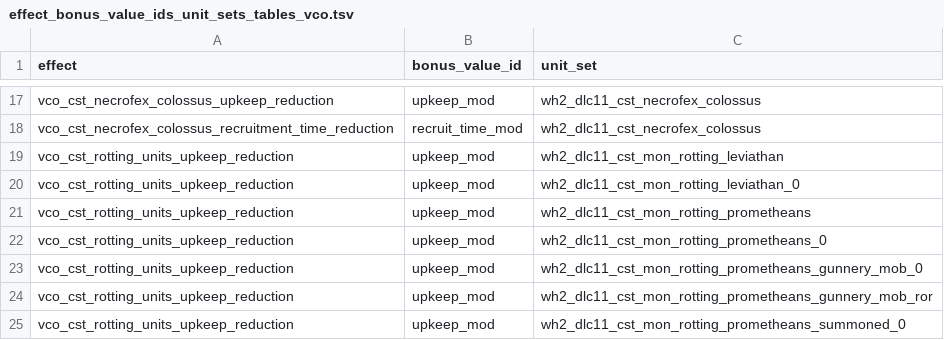
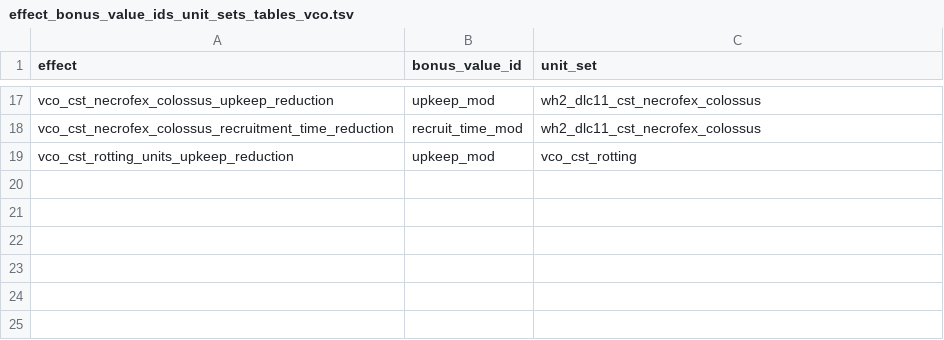
Before and after one commit to msolefonte/vco, a TSV file: src/db/effect_bonus_value_ids_unit_sets_tables_vco.tsv, drawn as a sheet; only a part is shown, gaps mark what is left out.

Commit message:
tidied up the many rotting unit keys to a vco unit set

```diff
--- a/src/db/effect_bonus_value_ids_unit_sets_tables_vco.tsv
+++ b/src/db/effect_bonus_value_ids_unit_sets_tables_vco.tsv
@@ -18,8 +18,2 @@ vco_cst_necrofex_colossus_upkeep_reduction	upkeep_mod	wh2_dlc11_cst_necrofex_col
 vco_cst_necrofex_colossus_recruitment_time_reduction	recruit_time_mod	wh2_dlc11_cst_necrofex_colossus
-vco_cst_rotting_units_upkeep_reduction	upkeep_mod	wh2_dlc11_cst_mon_rotting_leviathan
-vco_cst_rotting_units_upkeep_reduction	upkeep_mod	wh2_dlc11_cst_mon_rotting_leviathan_0
-vco_cst_rotting_units_upkeep_reduction	upkeep_mod	wh2_dlc11_cst_mon_rotting_prometheans
-vco_cst_rotting_units_upkeep_reduction	upkeep_mod	wh2_dlc11_cst_mon_rotting_prometheans_0
-vco_cst_rotting_units_upkeep_reduction	upkeep_mod	wh2_dlc11_cst_mon_rotting_prometheans_gunnery_mob_0
-vco_cst_rotting_units_upkeep_reduction	upkeep_mod	wh2_dlc11_cst_mon_rotting_prometheans_gunnery_mob_ror
-vco_cst_rotting_units_upkeep_reduction	upkeep_mod	wh2_dlc11_cst_mon_rotting_prometheans_summoned_0
+vco_cst_rotting_units_upkeep_reduction	upkeep_mod	vco_cst_rotting
```
Also changed, not shown: src/db/unit_set_to_unit_junctions_tables_vco.tsv, src/db/unit_sets_tables_vco.tsv.
